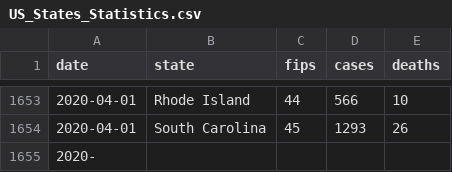
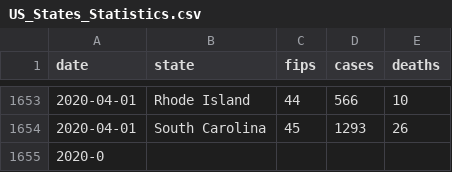
Before and after one commit to rajeshpyne/rajeshpyne.github.io, a CSV file: US_States_Statistics.csv, drawn as a sheet; only a part is shown, gaps mark what is left out.

Commit message:
Updated statistics

```diff
--- a/US_States_Statistics.csv
+++ b/US_States_Statistics.csv
@@ -1654,2 +1654,2 @@ date,state,fips,cases,deaths
 2020-04-01,South Carolina,45,1293,26
-2020-
+2020-0
```
Also changed, not shown: 3 other files.
